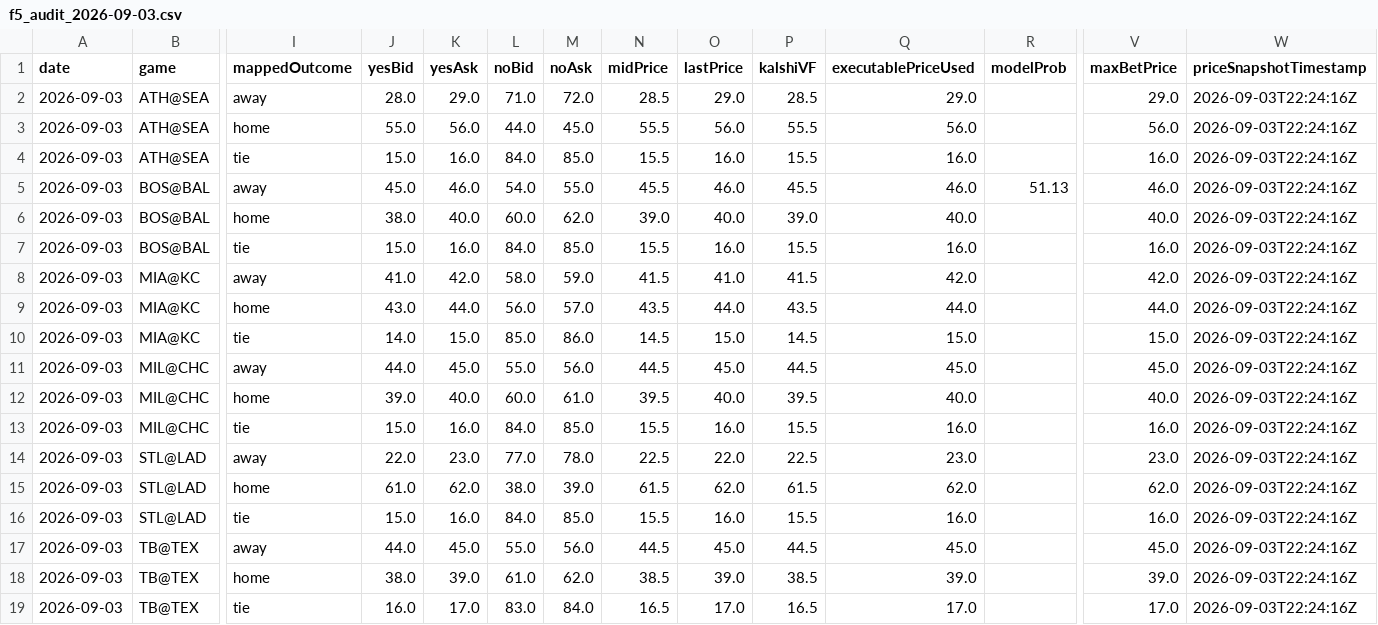
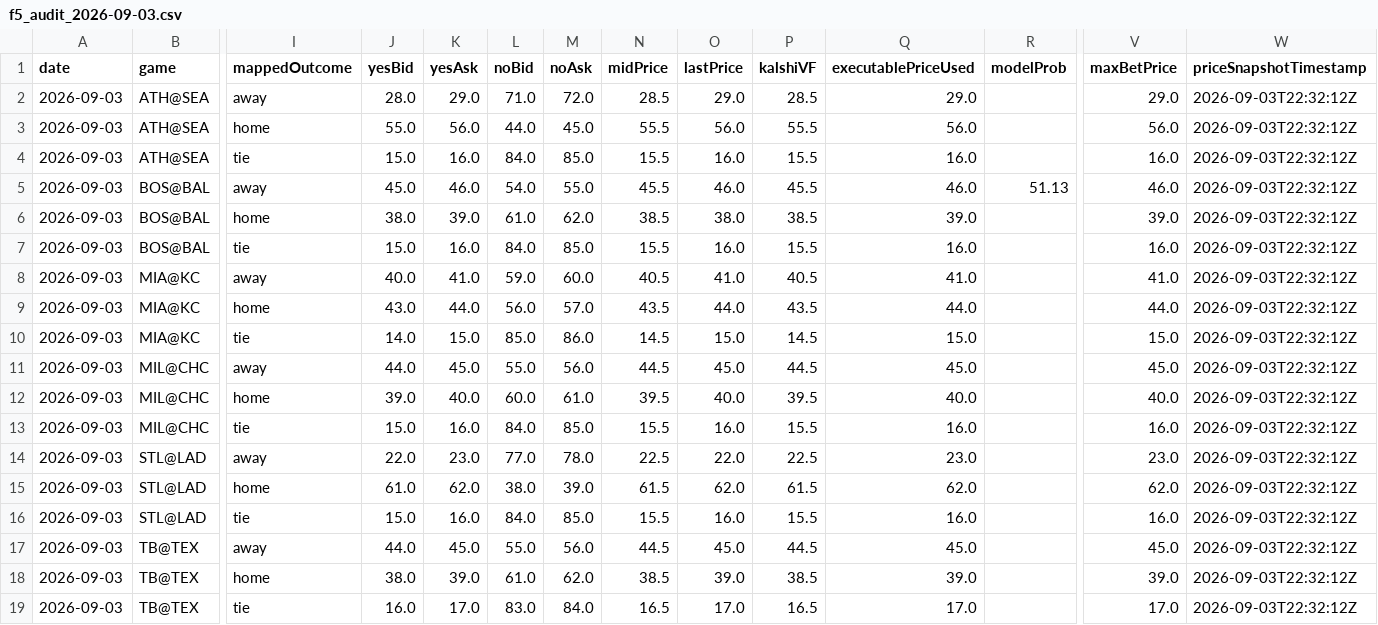
Before and after one commit to chmoses98/edge-finder-api, a CSV file: data/f5_audit_2026-09-03.csv, drawn as a sheet; only a part is shown, gaps mark what is left out; the diff names each change by its address in the sheet, - before the commit and + after, or states it on an @@ line.

```diff
--- a/data/f5_audit_2026-09-03.csv
+++ b/data/f5_audit_2026-09-03.csv
-W2:W19 (priceSnapshotTimestamp): 2026-09-03T22:24:16Z
+W2:W19 (priceSnapshotTimestamp): 2026-09-03T22:32:12Z
-K6 (yesAsk): 40.0
+K6 (yesAsk): 39.0
-L6 (noBid): 60.0
+L6 (noBid): 61.0
-N6 (midPrice): 39.0
+N6 (midPrice): 38.5
-O6 (lastPrice): 40.0
+O6 (lastPrice): 38.0
-P6 (kalshiVF): 39.0
+P6 (kalshiVF): 38.5
-Q6 (executablePriceUsed): 40.0
+Q6 (executablePriceUsed): 39.0
-V6 (maxBetPrice): 40.0
+V6 (maxBetPrice): 39.0
-J8 (yesBid): 41.0
+J8 (yesBid): 40.0
-K8 (yesAsk): 42.0
+K8 (yesAsk): 41.0
-L8 (noBid): 58.0
+L8 (noBid): 59.0
-M8 (noAsk): 59.0
+M8 (noAsk): 60.0
-N8 (midPrice): 41.5
+N8 (midPrice): 40.5
-P8 (kalshiVF): 41.5
+P8 (kalshiVF): 40.5
-Q8 (executablePriceUsed): 42.0
+Q8 (executablePriceUsed): 41.0
-V8 (maxBetPrice): 42.0
+V8 (maxBetPrice): 41.0
```
Also changed, not shown: 25 other files.
